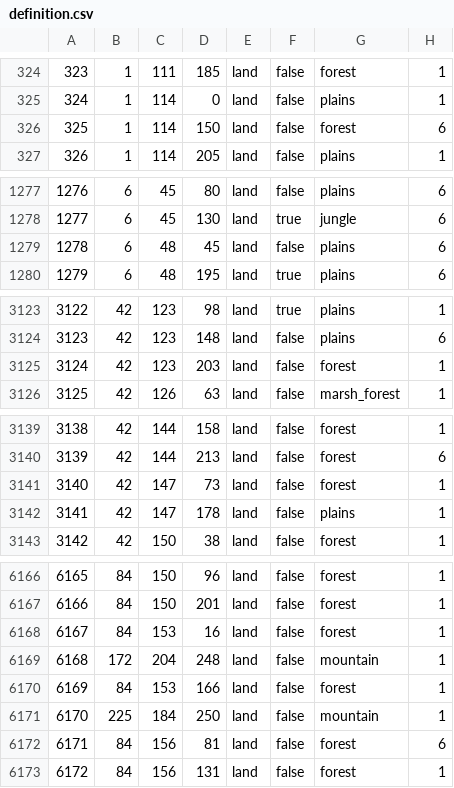
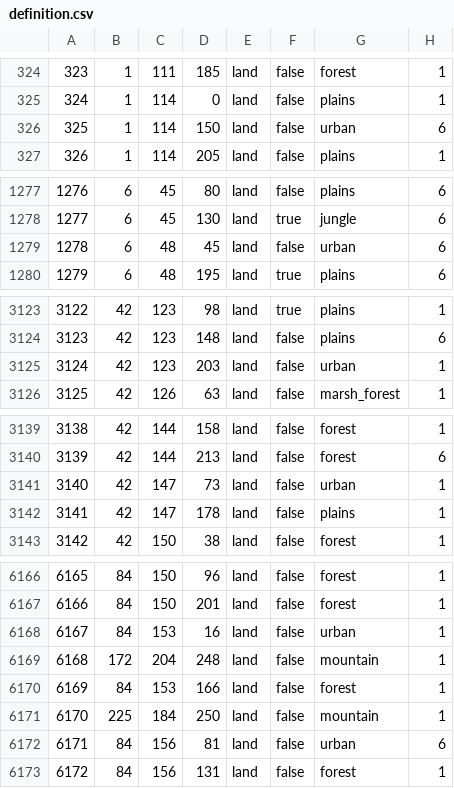
Before and after one commit to babamanya7/HERRevival, a CSV file: map/definition.csv, drawn as a sheet; only a part is shown, gaps mark what is left out; the diff covers the shown part only.

```diff
--- a/map/definition.csv
+++ b/map/definition.csv
@@ -325,3 +325,3 @@
 324;1;114;0;land;false;plains;1
-325;1;114;150;land;false;forest;6
+325;1;114;150;land;false;urban;6
 326;1;114;205;land;false;plains;1
@@ -1278,3 +1278,3 @@
 1277;6;45;130;land;true;jungle;6
-1278;6;48;45;land;false;plains;6
+1278;6;48;45;land;false;urban;6
 1279;6;48;195;land;true;plains;6
@@ -3124,3 +3124,3 @@
 3123;42;123;148;land;false;plains;6
-3124;42;123;203;land;false;forest;1
+3124;42;123;203;land;false;urban;1
 3125;42;126;63;land;false;marsh_forest;1
@@ -3140,3 +3140,3 @@
 3139;42;144;213;land;false;forest;6
-3140;42;147;73;land;false;forest;1
+3140;42;147;73;land;false;urban;1
 3141;42;147;178;land;false;plains;1
@@ -6167,3 +6167,3 @@
 6166;84;150;201;land;false;forest;1
-6167;84;153;16;land;false;forest;1
+6167;84;153;16;land;false;urban;1
 6168;172;204;248;land;false;mountain;1
@@ -6171,3 +6171,3 @@
 6170;225;184;250;land;false;mountain;1
-6171;84;156;81;land;false;forest;6
+6171;84;156;81;land;false;urban;6
 6172;84;156;131;land;false;forest;1
```
Also changed, not shown: 15 edited cells elsewhere in this file, 11 other files.
